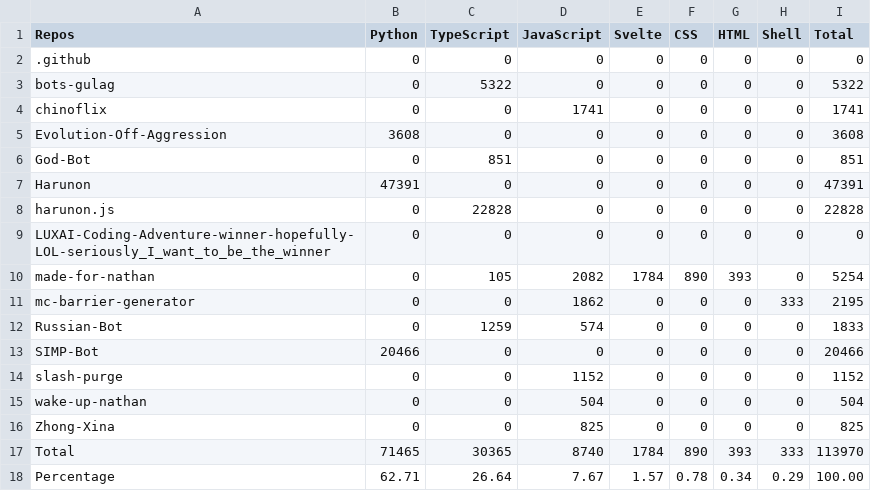
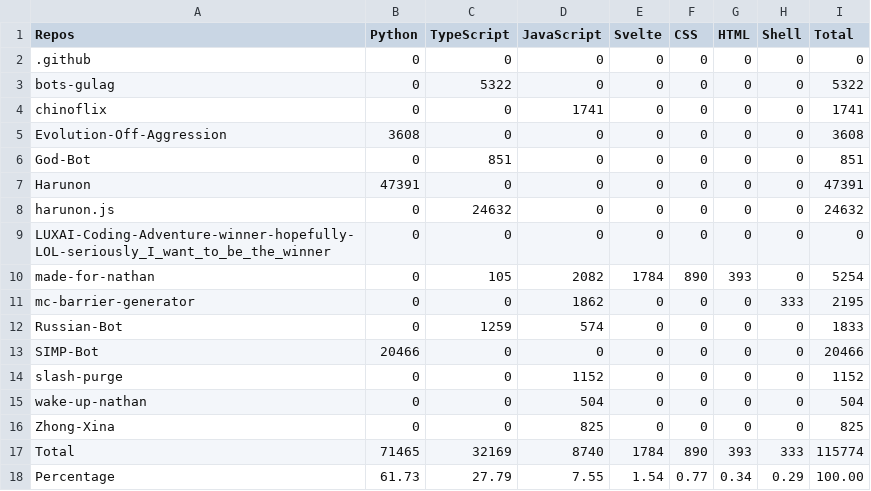
Before and after one commit to CarelessDev/Auto-Language-Stats, a CSV file: example/lang.csv, drawn as a sheet.

```diff
--- a/example/lang.csv
+++ b/example/lang.csv
@@ -7,3 +7,3 @@ God-Bot,0,851,0,0,0,0,0,851,
 Harunon,47391,0,0,0,0,0,0,47391,
-harunon.js,0,22828,0,0,0,0,0,22828,
+harunon.js,0,24632,0,0,0,0,0,24632,
 LUXAI-Coding-Adventure-winner-hopefully-LOL-seriously_I_want_to_be_the_winner,0,0,0,0,0,0,0,0,
@@ -16,3 +16,3 @@ wake-up-nathan,0,0,504,0,0,0,0,504,
 Zhong-Xina,0,0,825,0,0,0,0,825,
-Total,71465,30365,8740,1784,890,393,333,113970,
-Percentage,62.71,26.64,7.67,1.57,0.78,0.34,0.29,100.00,
+Total,71465,32169,8740,1784,890,393,333,115774,
+Percentage,61.73,27.79,7.55,1.54,0.77,0.34,0.29,100.00,
```
Also changed, not shown: 1 other file.
